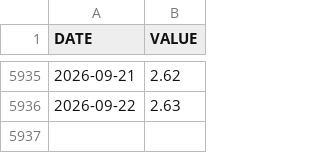
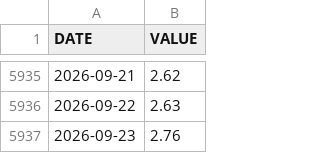
Before and after one commit to jesekdahl-source/MACRO-ECO-RADAR, a CSV file: data_cache/DFII10.csv, drawn as a sheet; only a part is shown, gaps mark what is left out; the diff names each change by its address in the sheet, - before the commit and + after, or states it on an @@ line.

```diff
--- a/data_cache/DFII10.csv
+++ b/data_cache/DFII10.csv
+row 5937: 2026-09-23 | 2.76
```
Also changed, not shown: data_cache/DGS10.csv, data_cache/T10YIE.csv.
